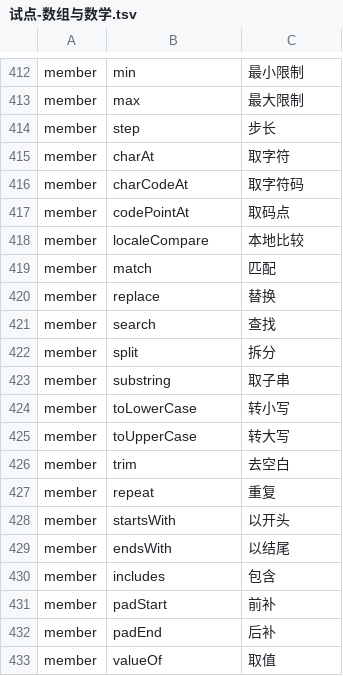
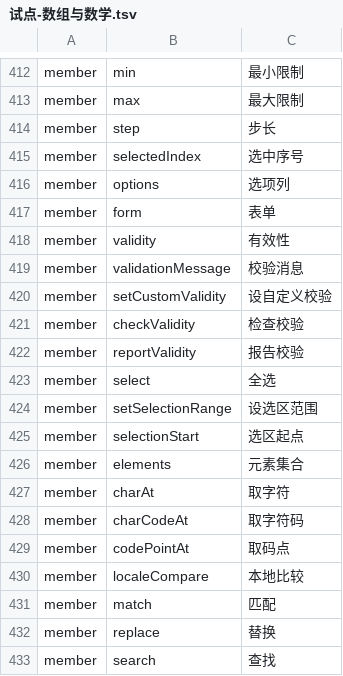
Before and after one commit to YoloLogic/ChineseTypeScript, a TSV file: stdlib/试点-数组与数学.tsv, drawn as a sheet; only a part is shown, gaps mark what is left out; the shorter side is filled out with more unchanged rows.

Commit message:
标准库汉化：译名 434→446（专用名，表单校验）：选中序号/选项列/表单/有效性/校验消息/设自定义校验/检查校验/报告校验/全选/设选区范围/选区起点/元素集合；接口块 883→885；判定 9/9

```diff
--- a/stdlib/试点-数组与数学.tsv
+++ b/stdlib/试点-数组与数学.tsv
@@ -414,2 +414,14 @@ member	max	最大限制
 member	step	步长
+member	selectedIndex	选中序号
+member	options	选项列
+member	form	表单
+member	validity	有效性
+member	validationMessage	校验消息
+member	setCustomValidity	设自定义校验
+member	checkValidity	检查校验
+member	reportValidity	报告校验
+member	select	全选
+member	setSelectionRange	设选区范围
+member	selectionStart	选区起点
+member	elements	元素集合
 member	charAt	取字符
```
Also changed, not shown: 2 other files.
